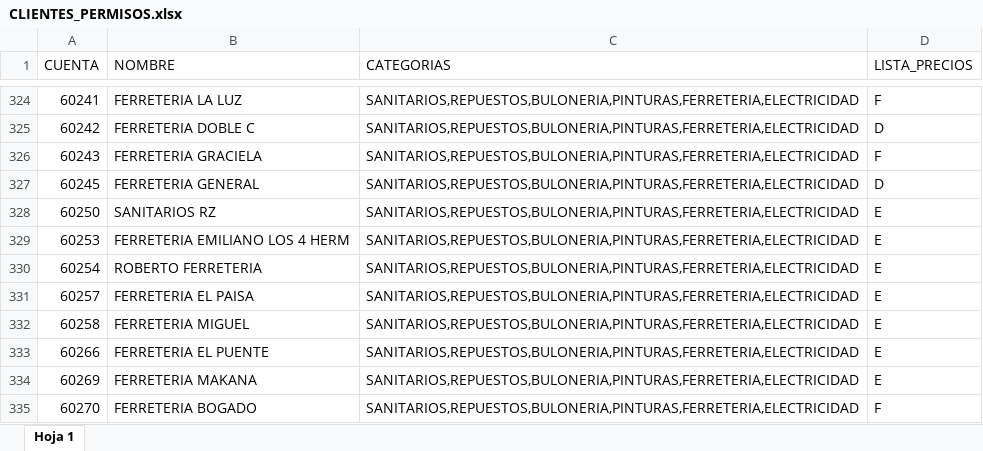
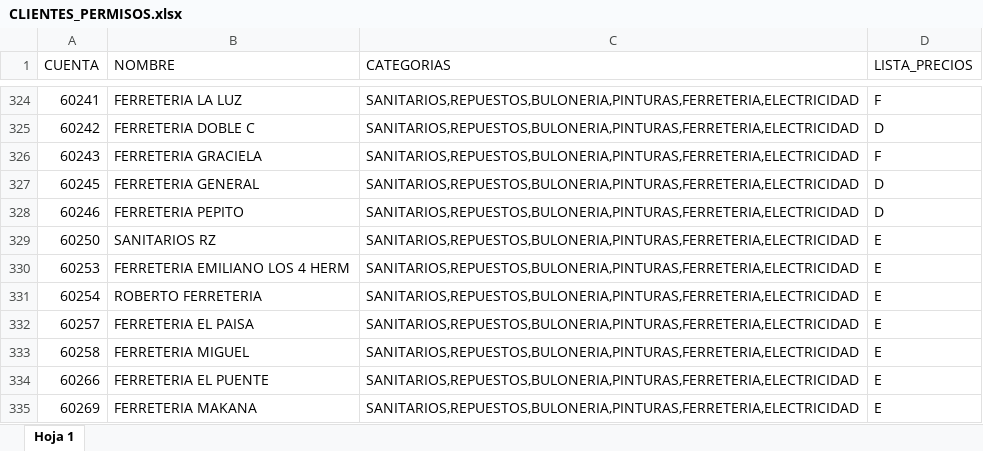
Before and after one commit to ferremax-cat/pinterest-f, an Excel workbook: excel/CLIENTES_PERMISOS.xlsx, sheet Hoja 1, drawn as a sheet; only a part is shown, gaps mark what is left out; the shorter side is filled out with more unchanged rows; values as stored, in another font and other column widths than the file's, no borders; conditional formats not drawn; the diff names each change by its address in the sheet, - before the commit and + after, or states it on an @@ line.

Commit message:
cuenta 60246 activada

```diff
--- a/excel/CLIENTES_PERMISOS.xlsx (sheet Hoja 1)
+++ b/excel/CLIENTES_PERMISOS.xlsx (sheet Hoja 1)
+row 328: 60246 | FERRETERIA PEPITO | SANITARIOS,REPUESTOS,BULONERIA,PINTURAS,FERRETERIA,ELECTRICIDAD | D
```
Also changed, not shown: excel/GRUPOS_CLIENTES.xlsx, 3 other files.
